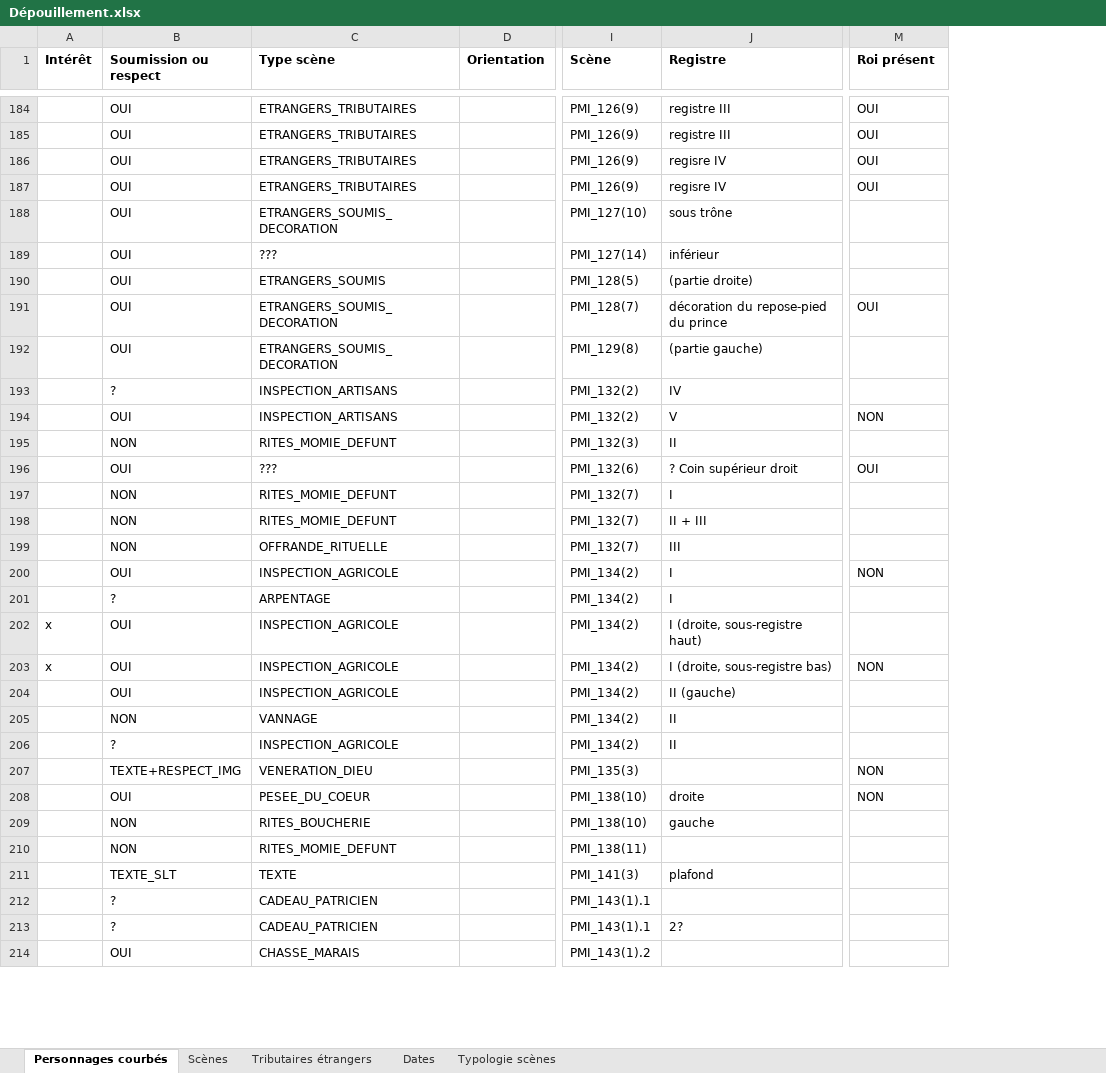
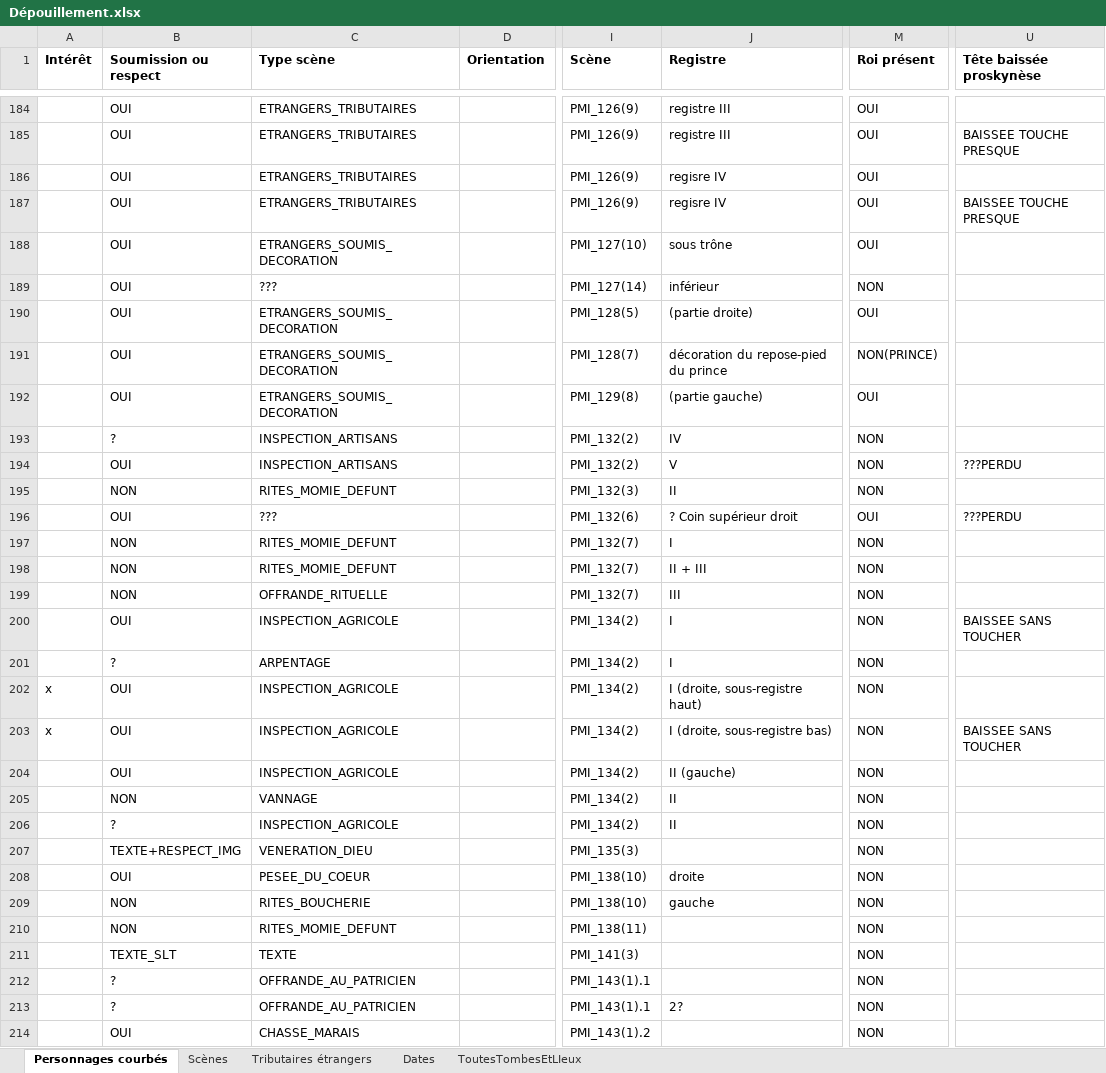
Before and after one commit to PhilHen/PosturesSoumissionTT, an Excel workbook: Dépouillement.xlsx, sheet Personnages courbés, drawn as a sheet; only a part is shown, gaps mark what is left out; values as stored, in another font and other column widths than the file's, no borders; the diff covers the shown part only; the diff names each change by its address in the sheet, - before the commit and + after, or states it on an @@ line.

```diff
--- a/Dépouillement.xlsx (sheet Personnages courbés)
+++ b/Dépouillement.xlsx (sheet Personnages courbés)
-sheet tab: Typologie scènes
+sheet tab: ToutesTombesEtLIeux
+column U (Tête baissée proskynèse), rows 185-203: BAISSEE TOUCHE PRESQUE |  | BAISSEE TOUCHE PRESQUE |  |  |  |  |  |  | ???PERDU |  | ???PERDU |  |  |  | BAISSEE SANS TOUCHER |  |  | BAISSEE SANS TOUCHER
-M188 (Roi présent): (empty)
+M188 (Roi présent): OUI
-M189 (Roi présent): (empty)
+M189 (Roi présent): NON
-C190 (Type scène): ETRANGERS_SOUMIS
+C190 (Type scène): ETRANGERS_SOUMIS_DECORATION
-M190 (Roi présent): (empty)
+M190 (Roi présent): OUI
-M191 (Roi présent): OUI
+M191 (Roi présent): NON(PRINCE)
-M192 (Roi présent): (empty)
+M192 (Roi présent): OUI
-M193 (Roi présent): (empty)
+M193 (Roi présent): NON
-M195 (Roi présent): (empty)
+M195 (Roi présent): NON
-M197:M199 (Roi présent): (empty)
+M197:M199 (Roi présent): NON
-M201:M202 (Roi présent): (empty)
+M201:M202 (Roi présent): NON
-M204:M206 (Roi présent): (empty)
+M204:M206 (Roi présent): NON
-M209:M214 (Roi présent): (empty)
+M209:M214 (Roi présent): NON
-J211 (Registre): plafond
+J211 (Registre): (empty)
-C212:C213 (Type scène): CADEAU_PATRICIEN
+C212:C213 (Type scène): OFFRANDE_AU_PATRICIEN
```
Also changed, not shown: other rows of this sheet, sheet Scènes, 1 other file.
